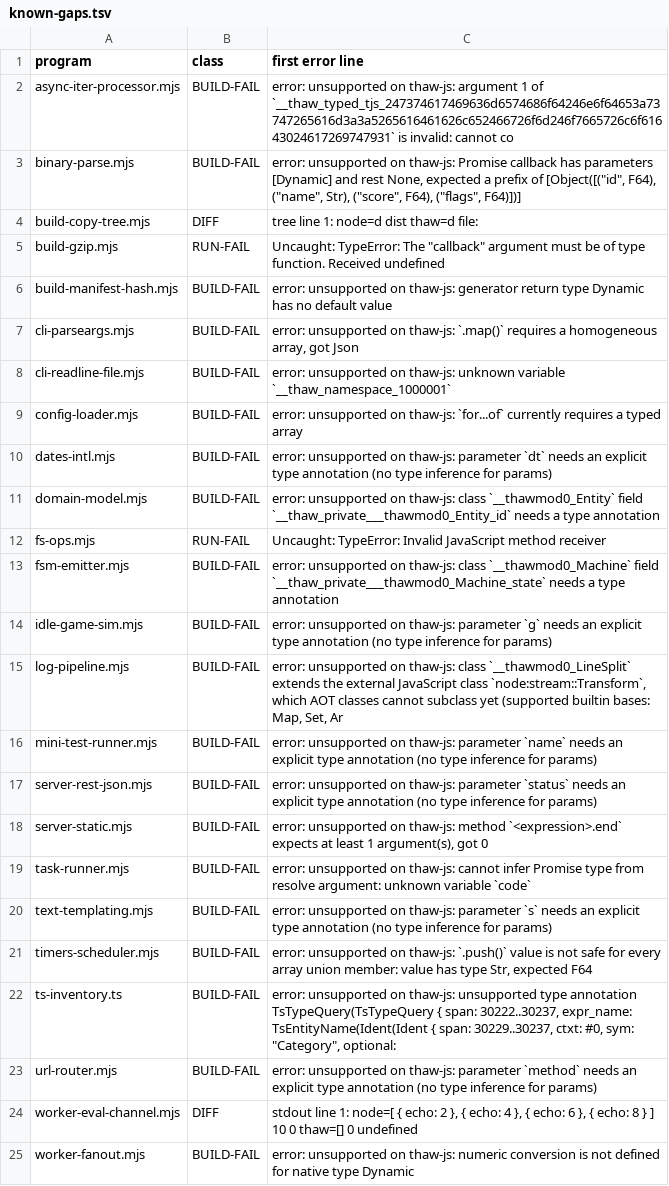
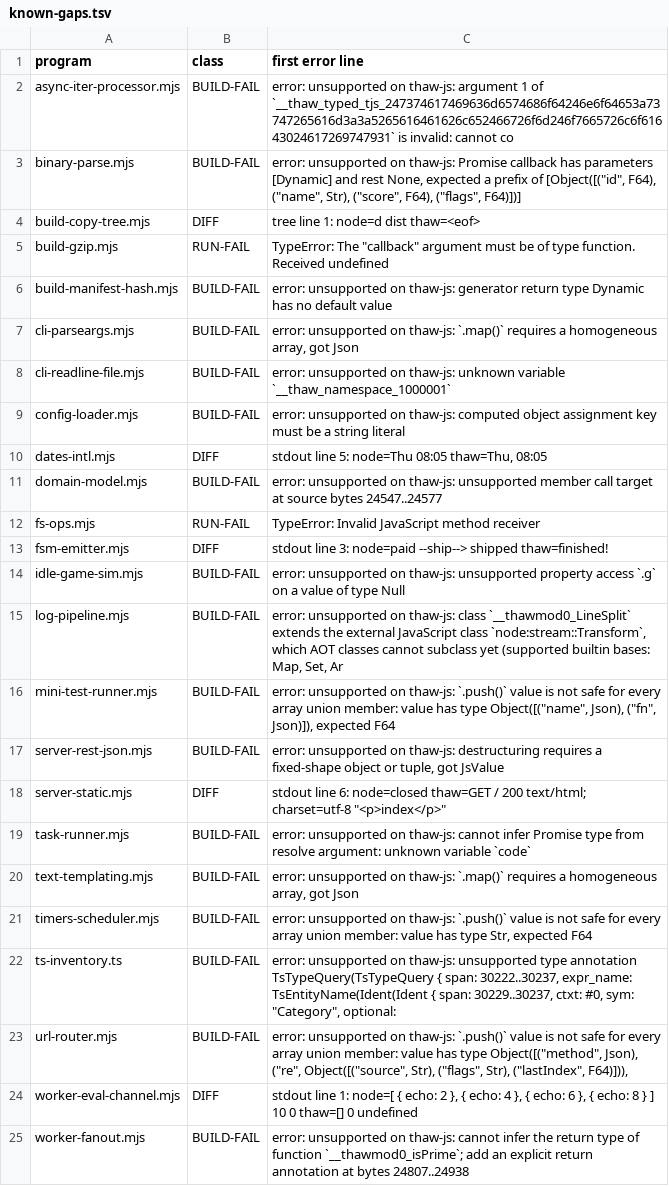
Before and after one commit to NY1729/thaw, a TSV file: tools/app-corpus/known-gaps.tsv, drawn as a sheet.

Commit message:
app-corpus: refresh known-gaps baseline

```diff
--- a/tools/app-corpus/known-gaps.tsv
+++ b/tools/app-corpus/known-gaps.tsv
@@ -3,4 +3,4 @@ async-iter-processor.mjs	BUILD-FAIL	error: unsupported on thaw-js: argument 1 of
 binary-parse.mjs	BUILD-FAIL	error: unsupported on thaw-js: Promise callback has parameters [Dynamic] and rest None, expected a prefix of [Object([("id", F64), ("name", Str), ("score", F64), ("flags", F64)])]
-build-copy-tree.mjs	DIFF	tree line 1: node=d dist thaw=d file:
-build-gzip.mjs	RUN-FAIL	Uncaught: TypeError: The "callback" argument must be of type function. Received undefined
+build-copy-tree.mjs	DIFF	tree line 1: node=d dist thaw=<eof>
+build-gzip.mjs	RUN-FAIL	TypeError: The "callback" argument must be of type function. Received undefined
 build-manifest-hash.mjs	BUILD-FAIL	error: unsupported on thaw-js: generator return type Dynamic has no default value
@@ -8,18 +8,18 @@ cli-parseargs.mjs	BUILD-FAIL	error: unsupported on thaw-js: `.map()` requires a
 cli-readline-file.mjs	BUILD-FAIL	error: unsupported on thaw-js: unknown variable `__thaw_namespace_1000001`
-config-loader.mjs	BUILD-FAIL	error: unsupported on thaw-js: `for...of` currently requires a typed array
-dates-intl.mjs	BUILD-FAIL	error: unsupported on thaw-js: parameter `dt` needs an explicit type annotation (no type inference for params)
-domain-model.mjs	BUILD-FAIL	error: unsupported on thaw-js: class `__thawmod0_Entity` field `__thaw_private___thawmod0_Entity_id` needs a type annotation
-fs-ops.mjs	RUN-FAIL	Uncaught: TypeError: Invalid JavaScript method receiver
-fsm-emitter.mjs	BUILD-FAIL	error: unsupported on thaw-js: class `__thawmod0_Machine` field `__thaw_private___thawmod0_Machine_state` needs a type annotation
-idle-game-sim.mjs	BUILD-FAIL	error: unsupported on thaw-js: parameter `g` needs an explicit type annotation (no type inference for params)
+config-loader.mjs	BUILD-FAIL	error: unsupported on thaw-js: computed object assignment key must be a string literal
+dates-intl.mjs	DIFF	stdout line 5: node=Thu 08:05 thaw=Thu, 08:05
+domain-model.mjs	BUILD-FAIL	error: unsupported on thaw-js: unsupported member call target at source bytes 24547..24577
+fs-ops.mjs	RUN-FAIL	TypeError: Invalid JavaScript method receiver
+fsm-emitter.mjs	DIFF	stdout line 3: node=paid --ship--> shipped thaw=finished!
+idle-game-sim.mjs	BUILD-FAIL	error: unsupported on thaw-js: unsupported property access `.g` on a value of type Null
 log-pipeline.mjs	BUILD-FAIL	error: unsupported on thaw-js: class `__thawmod0_LineSplit` extends the external JavaScript class `node:stream::Transform`, which AOT classes cannot subclass yet (supported builtin bases: Map, Set, Ar
-mini-test-runner.mjs	BUILD-FAIL	error: unsupported on thaw-js: parameter `name` needs an explicit type annotation (no type inference for params)
-server-rest-json.mjs	BUILD-FAIL	error: unsupported on thaw-js: parameter `status` needs an explicit type annotation (no type inference for params)
-server-static.mjs	BUILD-FAIL	error: unsupported on thaw-js: method `<expression>.end` expects at least 1 argument(s), got 0
+mini-test-runner.mjs	BUILD-FAIL	error: unsupported on thaw-js: `.push()` value is not safe for every array union member: value has type Object([("name", Json), ("fn", Json)]), expected F64
+server-rest-json.mjs	BUILD-FAIL	error: unsupported on thaw-js: destructuring requires a fixed-shape object or tuple, got JsValue
+server-static.mjs	DIFF	stdout line 6: node=closed thaw=GET / 200 text/html; charset=utf-8 "<p>index</p>"
 task-runner.mjs	BUILD-FAIL	error: unsupported on thaw-js: cannot infer Promise type from resolve argument: unknown variable `code`
-text-templating.mjs	BUILD-FAIL	error: unsupported on thaw-js: parameter `s` needs an explicit type annotation (no type inference for params)
+text-templating.mjs	BUILD-FAIL	error: unsupported on thaw-js: `.map()` requires a homogeneous array, got Json
 timers-scheduler.mjs	BUILD-FAIL	error: unsupported on thaw-js: `.push()` value is not safe for every array union member: value has type Str, expected F64
 ts-inventory.ts	BUILD-FAIL	error: unsupported on thaw-js: unsupported type annotation TsTypeQuery(TsTypeQuery { span: 30222..30237, expr_name: TsEntityName(Ident(Ident { span: 30229..30237, ctxt: #0, sym: "Category", optional:
-url-router.mjs	BUILD-FAIL	error: unsupported on thaw-js: parameter `method` needs an explicit type annotation (no type inference for params)
+url-router.mjs	BUILD-FAIL	error: unsupported on thaw-js: `.push()` value is not safe for every array union member: value has type Object([("method", Json), ("re", Object([("source", Str), ("flags", Str), ("lastIndex", F64)])),
 worker-eval-channel.mjs	DIFF	stdout line 1: node=[ { echo: 2 }, { echo: 4 }, { echo: 6 }, { echo: 8 } ] 10 0 thaw=[] 0 undefined
-worker-fanout.mjs	BUILD-FAIL	error: unsupported on thaw-js: numeric conversion is not defined for native type Dynamic
+worker-fanout.mjs	BUILD-FAIL	error: unsupported on thaw-js: cannot infer the return type of function `__thawmod0_isPrime`; add an explicit return annotation at bytes 24807..24938
```
